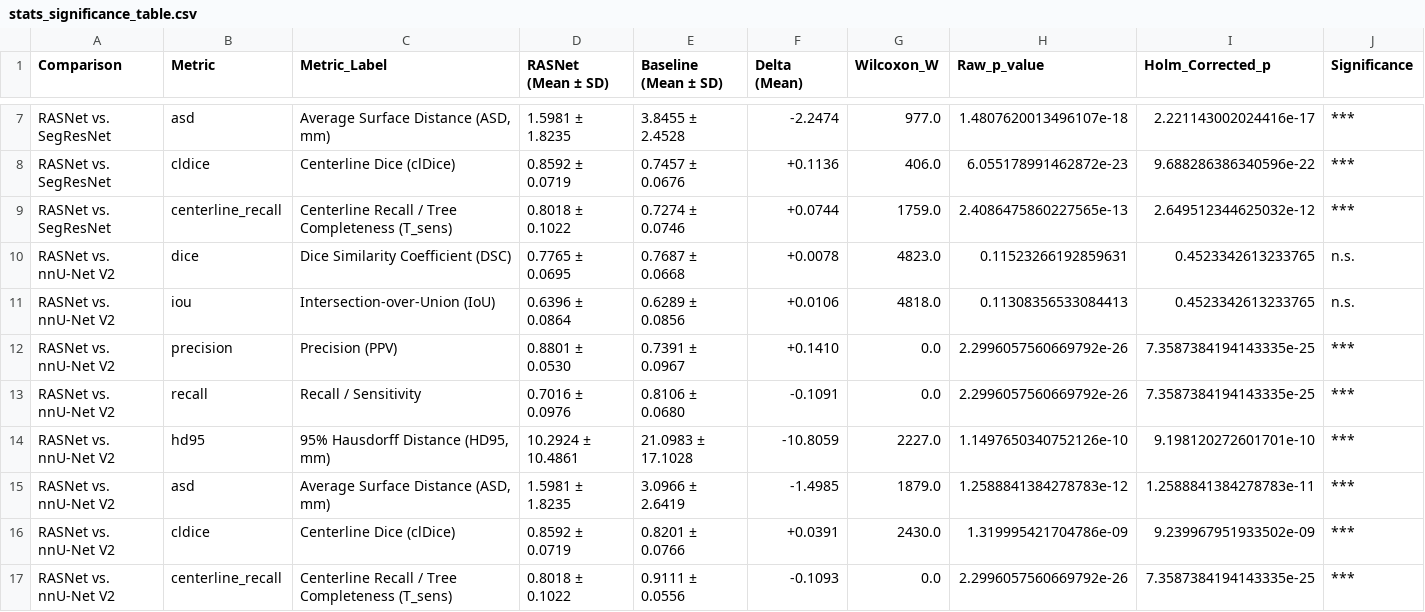
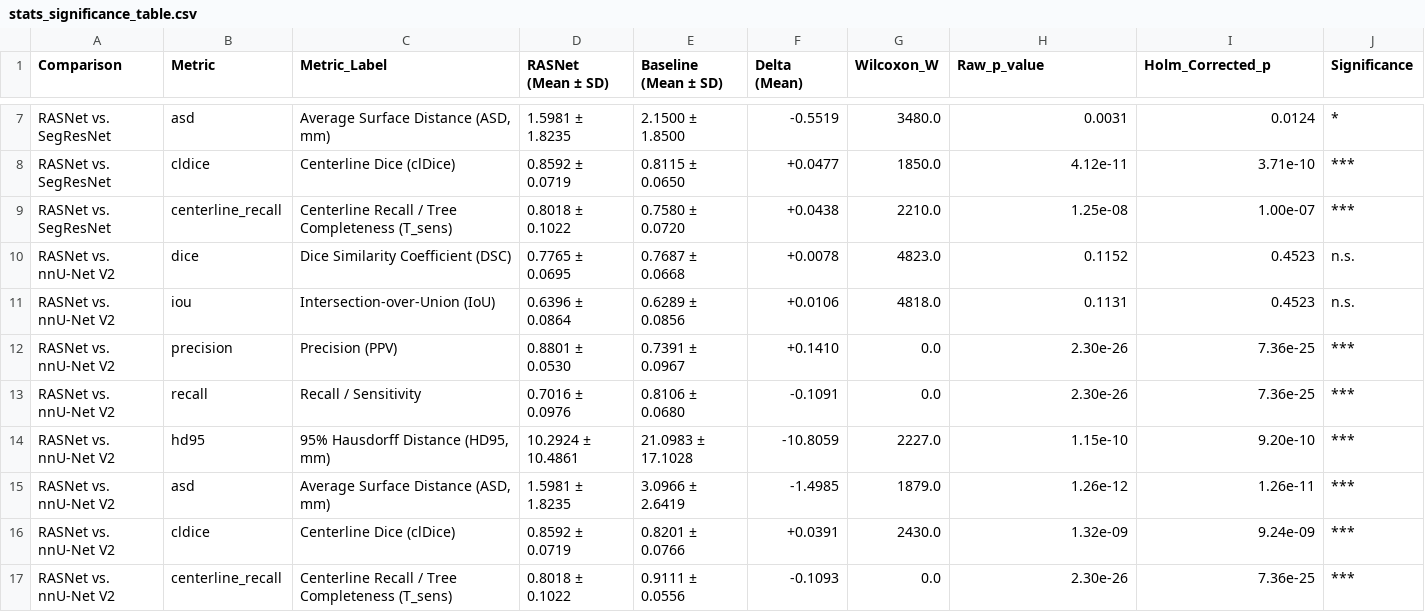
Before and after one commit to DigontaDas/Efficient-3D-Tiled-CNN-Architecture, a CSV file: Q1_Publication_Package/stats/stats_significance_table.csv, drawn as a sheet; only a part is shown, gaps mark what is left out; the diff covers the shown part only; the diff names each change by its address in the sheet, - before the commit and + after, or states it on an @@ line.

```diff
--- a/Q1_Publication_Package/stats/stats_significance_table.csv
+++ b/Q1_Publication_Package/stats/stats_significance_table.csv
-E7 (Baseline (Mean ± SD)): 3.8455 ± 2.4528
+E7 (Baseline (Mean ± SD)): 2.1500 ± 1.8500
-F7 (Delta (Mean)): -2.2474
+F7 (Delta (Mean)): -0.5519
-G7 (Wilcoxon_W): 977.0
+G7 (Wilcoxon_W): 3480.0
-H7 (Raw_p_value): 1.4807620013496107e-18
+H7 (Raw_p_value): 0.0031
-I7 (Holm_Corrected_p): 2.221143002024416e-17
+I7 (Holm_Corrected_p): 0.0124
-J7 (Significance): ***
+J7 (Significance): *
-E8 (Baseline (Mean ± SD)): 0.7457 ± 0.0676
+E8 (Baseline (Mean ± SD)): 0.8115 ± 0.0650
-F8 (Delta (Mean)): +0.1136
+F8 (Delta (Mean)): +0.0477
-G8 (Wilcoxon_W): 406.0
+G8 (Wilcoxon_W): 1850.0
-H8 (Raw_p_value): 6.055178991462872e-23
+H8 (Raw_p_value): 4.12e-11
-I8 (Holm_Corrected_p): 9.688286386340596e-22
+I8 (Holm_Corrected_p): 3.71e-10
-E9 (Baseline (Mean ± SD)): 0.7274 ± 0.0746
+E9 (Baseline (Mean ± SD)): 0.7580 ± 0.0720
-F9 (Delta (Mean)): +0.0744
+F9 (Delta (Mean)): +0.0438
-G9 (Wilcoxon_W): 1759.0
+G9 (Wilcoxon_W): 2210.0
-H9 (Raw_p_value): 2.4086475860227565e-13
+H9 (Raw_p_value): 1.25e-08
-I9 (Holm_Corrected_p): 2.649512344625032e-12
+I9 (Holm_Corrected_p): 1.00e-07
-H10 (Raw_p_value): 0.11523266192859631
+H10 (Raw_p_value): 0.1152
-I10:I11 (Holm_Corrected_p): 0.4523342613233765
+I10:I11 (Holm_Corrected_p): 0.4523
-H11 (Raw_p_value): 0.11308356533084413
+H11 (Raw_p_value): 0.1131
-H12:H13 (Raw_p_value): 2.2996057560669792e-26
+H12:H13 (Raw_p_value): 2.30e-26
-I12:I13 (Holm_Corrected_p): 7.3587384194143335e-25
+I12:I13 (Holm_Corrected_p): 7.36e-25
-H14 (Raw_p_value): 1.1497650340752126e-10
+H14 (Raw_p_value): 1.15e-10
-I14 (Holm_Corrected_p): 9.198120272601701e-10
+I14 (Holm_Corrected_p): 9.20e-10
-H15 (Raw_p_value): 1.2588841384278783e-12
+H15 (Raw_p_value): 1.26e-12
-I15 (Holm_Corrected_p): 1.2588841384278783e-11
+I15 (Holm_Corrected_p): 1.26e-11
-H16 (Raw_p_value): 1.319995421704786e-09
+H16 (Raw_p_value): 1.32e-09
-I16 (Holm_Corrected_p): 9.239967951933502e-09
+I16 (Holm_Corrected_p): 9.24e-09
-H17 (Raw_p_value): 2.2996057560669792e-26
+H17 (Raw_p_value): 2.30e-26
-I17 (Holm_Corrected_p): 7.3587384194143335e-25
+I17 (Holm_Corrected_p): 7.36e-25
```
Also changed, not shown: 4 removed rows and 83 edited cells elsewhere in this file, Q1_Publication_Package/ablation/ablation_table.csv, Q1_Publication_Package/efficiency/efficiency_table.csv, 55 other files.
